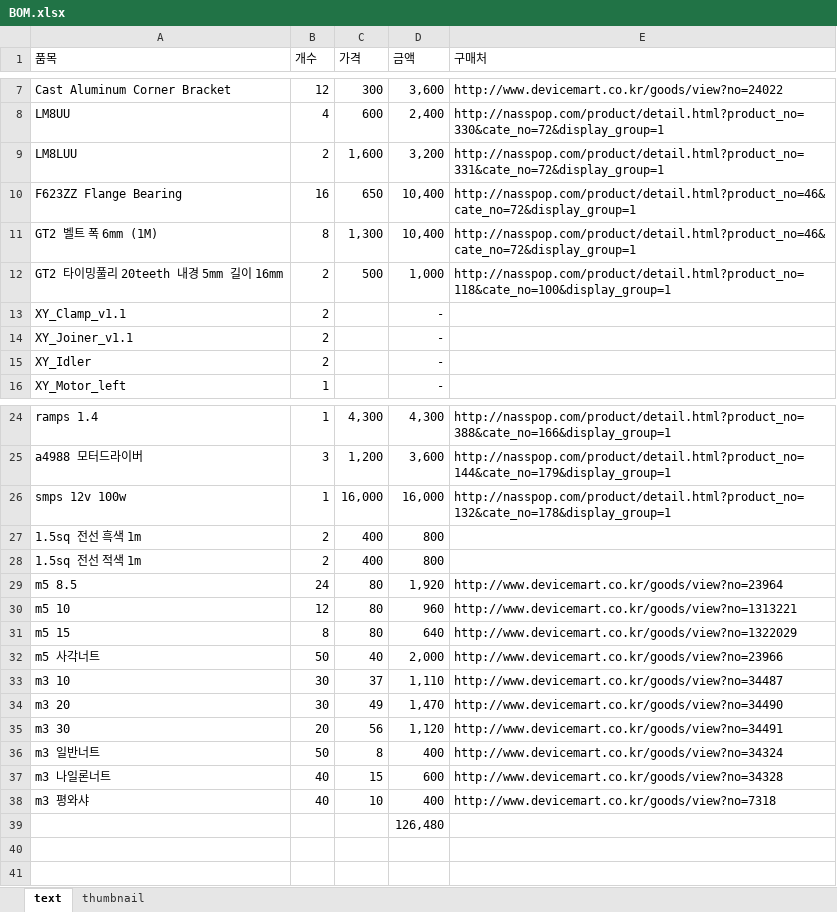
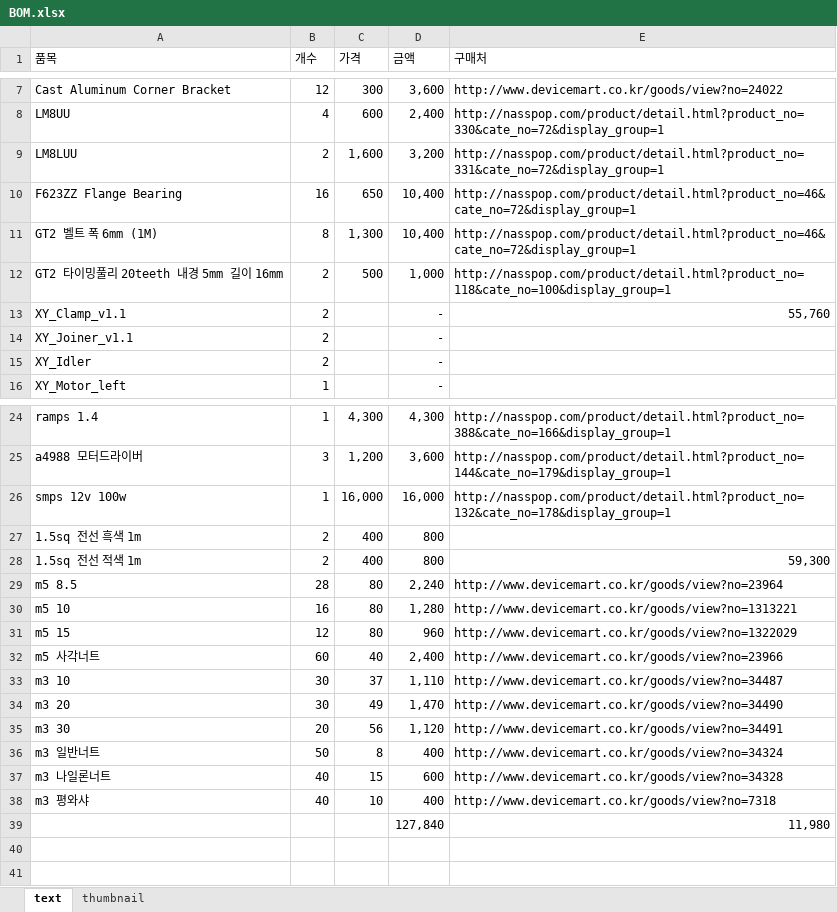
Before and after one commit to SBTMLab/CoreXY, an Excel workbook: BOM.xlsx, sheet text, drawn as a sheet; only a part is shown, gaps mark what is left out; values as stored, in another font and other column widths than the file's, no borders; removed rows and columns are numbered as before the commit, all else as after; the diff names each change by its address in the sheet, - before the commit and + after, or states it on an @@ line.

Commit message:
m5 bolt +4

```diff
--- a/BOM.xlsx (sheet text)
+++ b/BOM.xlsx (sheet text)
-E13 (구매처): (empty)
+E13 (구매처): 55,760
-E28 (구매처): (empty)
+E28 (구매처): 59,300
-B29 (개수): 24
+B29 (개수): 28
-D29 (금액): 1,920
+D29 (금액): 2,240
-B30 (개수): 12
+B30 (개수): 16
-D30 (금액): 960
+D30 (금액): 1,280
-B31 (개수): 8
+B31 (개수): 12
-D31 (금액): 640
+D31 (금액): 960
-B32 (개수): 50
+B32 (개수): 60
-D32 (금액): 2,000
+D32 (금액): 2,400
-row 39:  |  |  | 126,480
+row 39:  |  |  | 127,840 | 11,980
```
